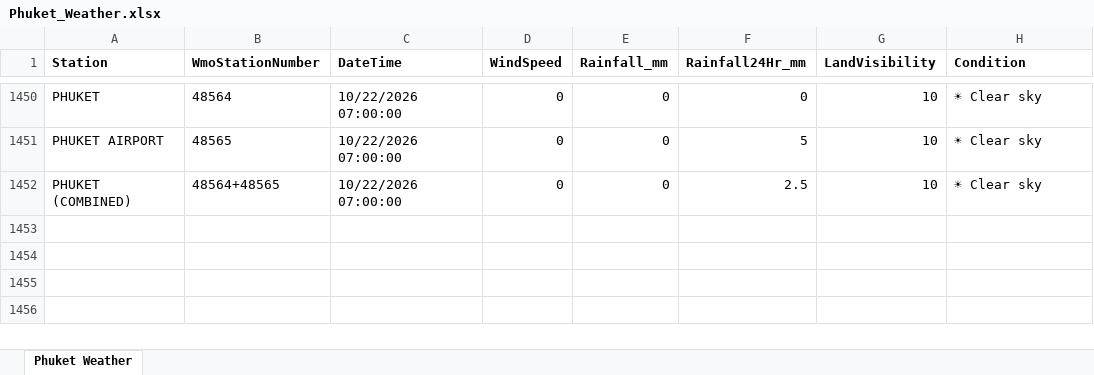
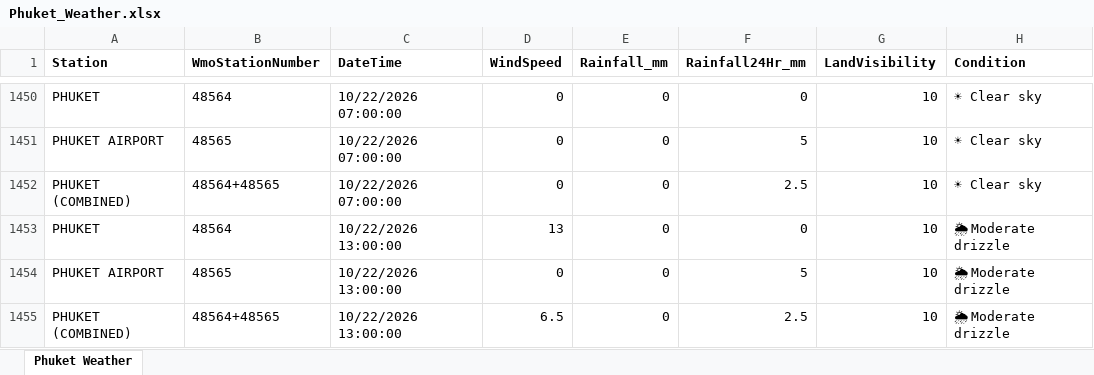
Before and after one commit to ankitrana90/my-phuket-weather-repo, an Excel workbook: Phuket_Weather.xlsx, sheet Phuket Weather, drawn as a sheet; only a part is shown, gaps mark what is left out; values as stored, in another font and other column widths than the file's, no borders; the diff names each change by its address in the sheet, - before the commit and + after, or states it on an @@ line.

```diff
--- a/Phuket_Weather.xlsx (sheet Phuket Weather)
+++ b/Phuket_Weather.xlsx (sheet Phuket Weather)
+row 1453: PHUKET | 48564 | 10/22/2026 13:00:00 | 13 | 0 | 0 | 10 | 🌦 Moderate drizzle
+row 1454: PHUKET AIRPORT | 48565 | 10/22/2026 13:00:00 | 0 | 0 | 5 | 10 | 🌦 Moderate drizzle
+row 1455: PHUKET (COMBINED) | 48564+48565 | 10/22/2026 13:00:00 | 6.5 | 0 | 2.5 | 10 | 🌦 Moderate drizzle
```
